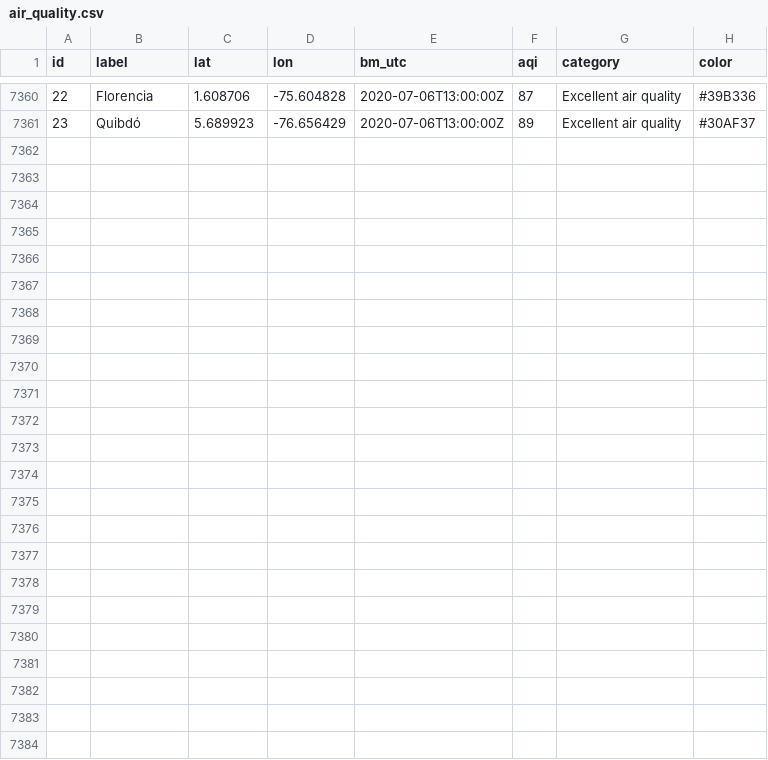
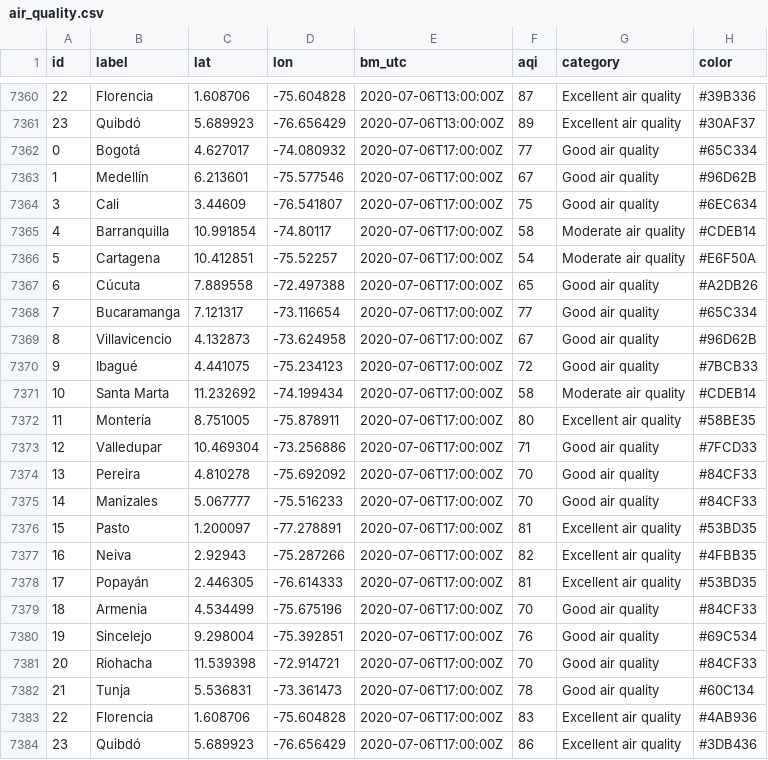
Before and after one commit to sebaxtian/breezometer-api-demo, a CSV file: output/air_quality.csv, drawn as a sheet; only a part is shown, gaps mark what is left out.

Commit message:
Updated at Mon Jul  6 17:19:57 UTC 2020

```diff
--- a/output/air_quality.csv
+++ b/output/air_quality.csv
@@ -7361 +7361,24 @@ id,label,lat,lon,bm_utc,aqi,category,color
 23,Quibdó,5.689923,-76.656429,2020-07-06T13:00:00Z,89,Excellent air quality,#30AF37
+0,Bogotá,4.627017,-74.080932,2020-07-06T17:00:00Z,77,Good air quality,#65C334
+1,Medellín,6.213601,-75.577546,2020-07-06T17:00:00Z,67,Good air quality,#96D62B
+3,Cali,3.44609,-76.541807,2020-07-06T17:00:00Z,75,Good air quality,#6EC634
+4,Barranquilla,10.991854,-74.80117,2020-07-06T17:00:00Z,58,Moderate air quality,#CDEB14
+5,Cartagena,10.412851,-75.52257,2020-07-06T17:00:00Z,54,Moderate air quality,#E6F50A
+6,Cúcuta,7.889558,-72.497388,2020-07-06T17:00:00Z,65,Good air quality,#A2DB26
+7,Bucaramanga,7.121317,-73.116654,2020-07-06T17:00:00Z,77,Good air quality,#65C334
+8,Villavicencio,4.132873,-73.624958,2020-07-06T17:00:00Z,67,Good air quality,#96D62B
+9,Ibagué,4.441075,-75.234123,2020-07-06T17:00:00Z,72,Good air quality,#7BCB33
+10,Santa Marta,11.232692,-74.199434,2020-07-06T17:00:00Z,58,Moderate air quality,#CDEB14
+11,Montería,8.751005,-75.878911,2020-07-06T17:00:00Z,80,Excellent air quality,#58BE35
+12,Valledupar,10.469304,-73.256886,2020-07-06T17:00:00Z,71,Good air quality,#7FCD33
+13,Pereira,4.810278,-75.692092,2020-07-06T17:00:00Z,70,Good air quality,#84CF33
+14,Manizales,5.067777,-75.516233,2020-07-06T17:00:00Z,70,Good air quality,#84CF33
+15,Pasto,1.200097,-77.278891,2020-07-06T17:00:00Z,81,Excellent air quality,#53BD35
+16,Neiva,2.92943,-75.287266,2020-07-06T17:00:00Z,82,Excellent air quality,#4FBB35
+17,Popayán,2.446305,-76.614333,2020-07-06T17:00:00Z,81,Excellent air quality,#53BD35
+18,Armenia,4.534499,-75.675196,2020-07-06T17:00:00Z,70,Good air quality,#84CF33
+19,Sincelejo,9.298004,-75.392851,2020-07-06T17:00:00Z,76,Good air quality,#69C534
+20,Riohacha,11.539398,-72.914721,2020-07-06T17:00:00Z,70,Good air quality,#84CF33
+21,Tunja,5.536831,-73.361473,2020-07-06T17:00:00Z,78,Good air quality,#60C134
+22,Florencia,1.608706,-75.604828,2020-07-06T17:00:00Z,83,Excellent air quality,#4AB936
+23,Quibdó,5.689923,-76.656429,2020-07-06T17:00:00Z,86,Excellent air quality,#3DB436
```
